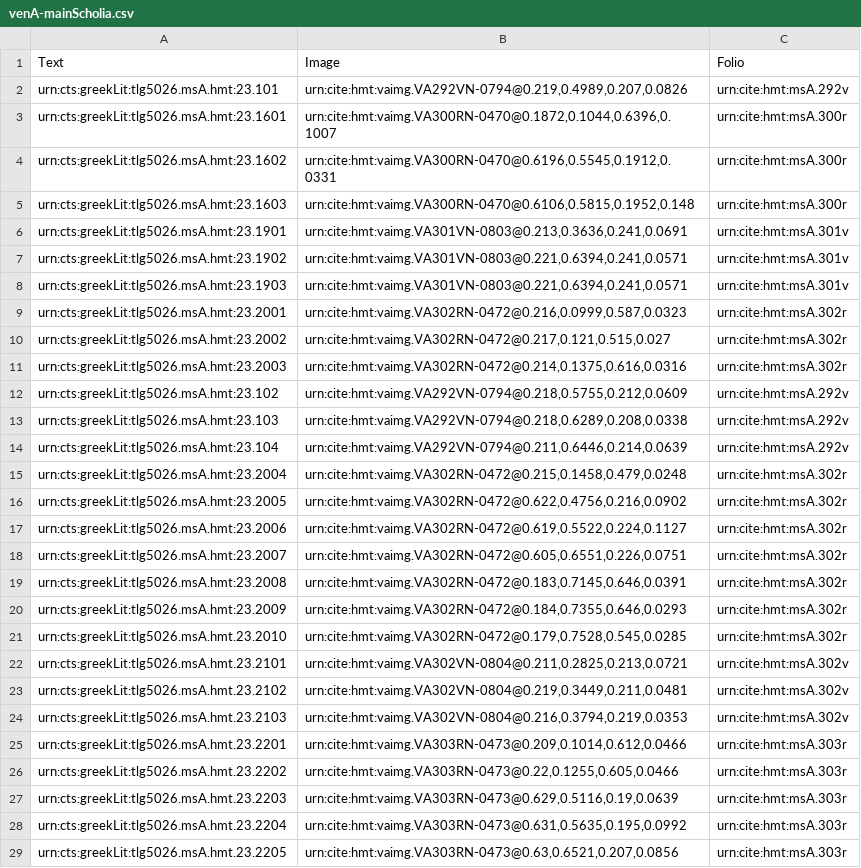
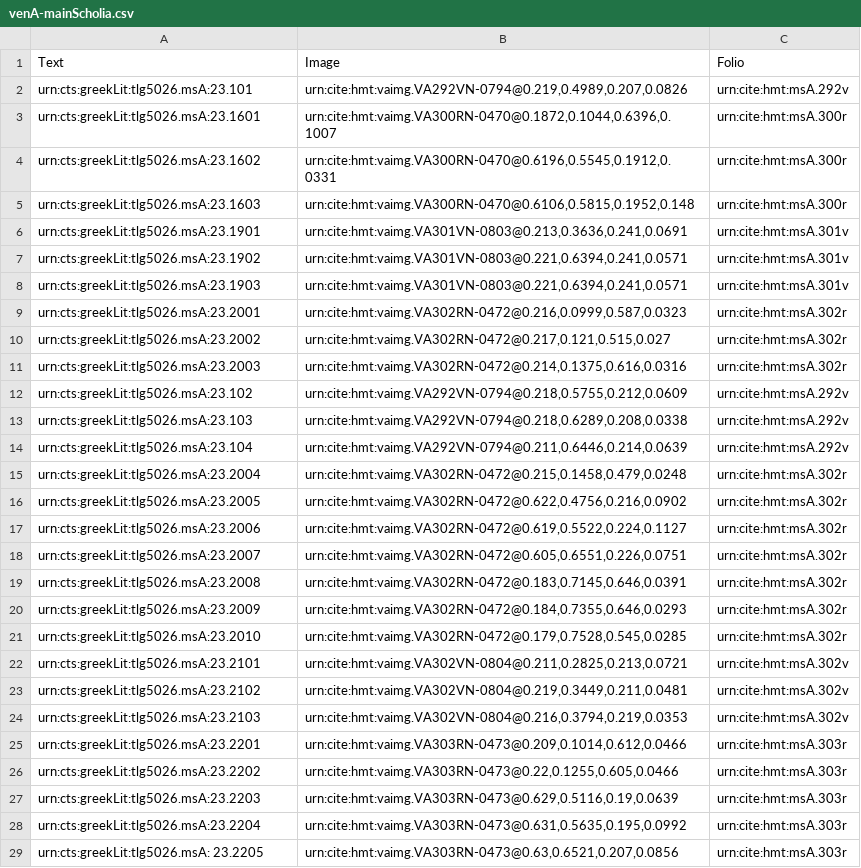
Before and after one commit to hmteditors/uwash, a CSV file: collections/venA-mainScholia.csv, drawn as a sheet; only a part is shown; the diff covers the shown part only; the diff names each change by its address in the sheet, - before the commit and + after, or states it on an @@ line.

Commit message:
Update venA-mainScholia.csv

```diff
--- a/collections/venA-mainScholia.csv
+++ b/collections/venA-mainScholia.csv
-A2: urn:cts:greekLit:tlg5026.msA.hmt:23.101
+A2: urn:cts:greekLit:tlg5026.msA:23.101
-A3: urn:cts:greekLit:tlg5026.msA.hmt:23.1601
+A3: urn:cts:greekLit:tlg5026.msA:23.1601
-A4: urn:cts:greekLit:tlg5026.msA.hmt:23.1602
+A4: urn:cts:greekLit:tlg5026.msA:23.1602
-A5: urn:cts:greekLit:tlg5026.msA.hmt:23.1603
+A5: urn:cts:greekLit:tlg5026.msA:23.1603
-A6: urn:cts:greekLit:tlg5026.msA.hmt:23.1901
+A6: urn:cts:greekLit:tlg5026.msA:23.1901
-A7: urn:cts:greekLit:tlg5026.msA.hmt:23.1902
+A7: urn:cts:greekLit:tlg5026.msA:23.1902
-A8: urn:cts:greekLit:tlg5026.msA.hmt:23.1903
+A8: urn:cts:greekLit:tlg5026.msA:23.1903
-A9: urn:cts:greekLit:tlg5026.msA.hmt:23.2001
+A9: urn:cts:greekLit:tlg5026.msA:23.2001
-A10: urn:cts:greekLit:tlg5026.msA.hmt:23.2002
+A10: urn:cts:greekLit:tlg5026.msA:23.2002
-A11: urn:cts:greekLit:tlg5026.msA.hmt:23.2003
+A11: urn:cts:greekLit:tlg5026.msA:23.2003
-A12: urn:cts:greekLit:tlg5026.msA.hmt:23.102
+A12: urn:cts:greekLit:tlg5026.msA:23.102
-A13: urn:cts:greekLit:tlg5026.msA.hmt:23.103
+A13: urn:cts:greekLit:tlg5026.msA:23.103
-A14: urn:cts:greekLit:tlg5026.msA.hmt:23.104
+A14: urn:cts:greekLit:tlg5026.msA:23.104
-A15: urn:cts:greekLit:tlg5026.msA.hmt:23.2004
+A15: urn:cts:greekLit:tlg5026.msA:23.2004
-A16: urn:cts:greekLit:tlg5026.msA.hmt:23.2005
+A16: urn:cts:greekLit:tlg5026.msA:23.2005
-A17: urn:cts:greekLit:tlg5026.msA.hmt:23.2006
+A17: urn:cts:greekLit:tlg5026.msA:23.2006
-A18: urn:cts:greekLit:tlg5026.msA.hmt:23.2007
+A18: urn:cts:greekLit:tlg5026.msA:23.2007
-A19: urn:cts:greekLit:tlg5026.msA.hmt:23.2008
+A19: urn:cts:greekLit:tlg5026.msA:23.2008
-A20: urn:cts:greekLit:tlg5026.msA.hmt:23.2009
+A20: urn:cts:greekLit:tlg5026.msA:23.2009
-A21: urn:cts:greekLit:tlg5026.msA.hmt.23.2010
+A21: urn:cts:greekLit:tlg5026.msA:23.2010
-A22: urn:cts:greekLit:tlg5026.msA.hmt.23.2101
+A22: urn:cts:greekLit:tlg5026.msA:23.2101
-A23: urn:cts:greekLit:tlg5026.msA.hmt.23.2102
+A23: urn:cts:greekLit:tlg5026.msA:23.2102
-A24: urn:cts:greekLit:tlg5026.msA.hmt.23.2103
+A24: urn:cts:greekLit:tlg5026.msA:23.2103
-A25: urn:cts:greekLit:tlg5026.msA.hmt.23.2201
+A25: urn:cts:greekLit:tlg5026.msA:23.2201
-A26: urn:cts:greekLit:tlg5026.msA.hmt.23.2202
+A26: urn:cts:greekLit:tlg5026.msA:23.2202
-A27: urn:cts:greekLit:tlg5026.msA.hmt.23.2203
+A27: urn:cts:greekLit:tlg5026.msA:23.2203
-A28: urn:cts:greekLit:tlg5026.msA.hmt.23.2204
+A28: urn:cts:greekLit:tlg5026.msA:23.2204
-A29: urn:cts:greekLit:tlg5026.msA.hmt.23.2205
+A29: urn:cts:greekLit:tlg5026.msA: 23.2205
```
Also changed, not shown: 36 edited cells elsewhere in this file.
